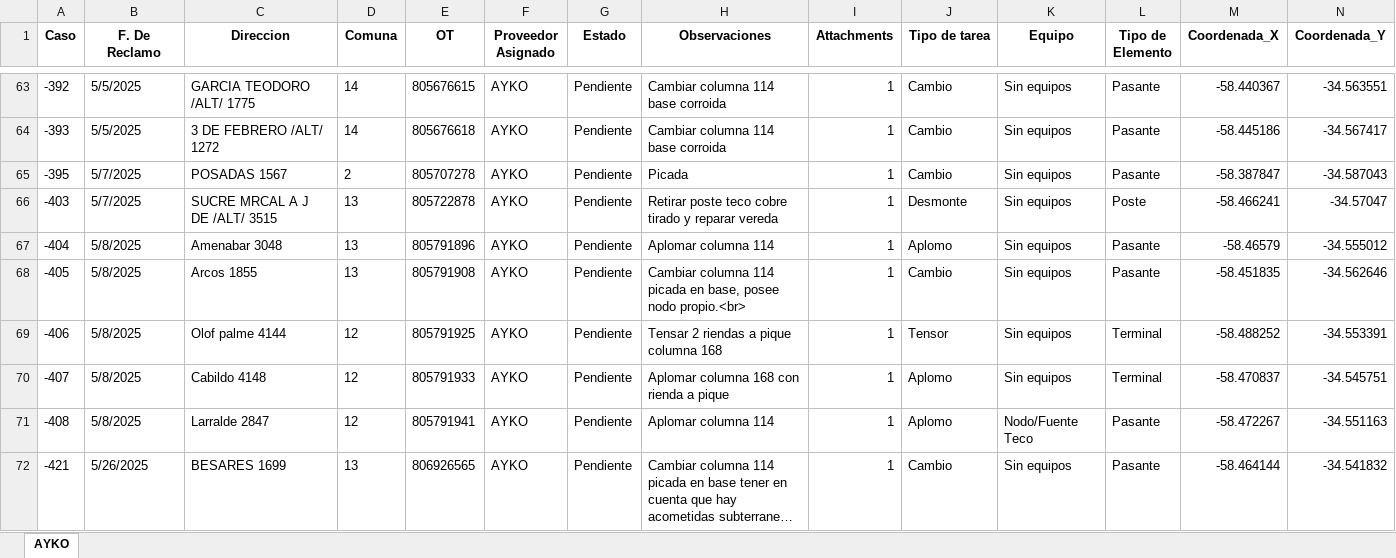
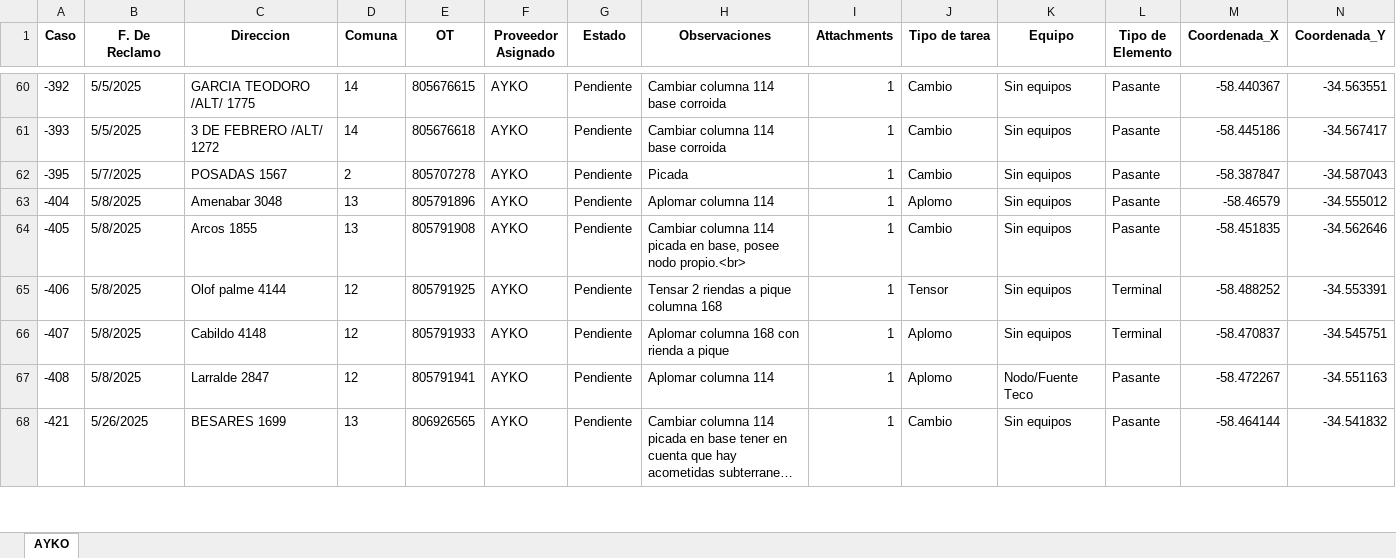
Before and after one commit to gestiondereclamosteco/ayko, an Excel workbook: mapa_interactivo_AYKO.xlsx, sheet AYKO, drawn as a sheet; only a part is shown, gaps mark what is left out; long unchanged cells end in …; values as stored, in another font and other column widths than the file's, no borders; removed rows and columns are numbered as before the commit, all else as after; rows hold the shown columns only; the diff covers the shown part only; the diff names each change by its address in the sheet, - before the commit and + after, or states it on an @@ line.

```diff
--- a/mapa_interactivo_AYKO.xlsx (sheet AYKO)
+++ b/mapa_interactivo_AYKO.xlsx (sheet AYKO)
-row 66: -403 | 5/7/2025 | SUCRE MRCAL A J DE /ALT/ 3515 | 13 | 805722878 | AYKO | Pendiente | Retirar poste teco cobre tirado y reparar vereda | 1 | Desmonte | Sin equipos | Poste | -58.466241 | -34.57047
```
Also changed, not shown: 2 added rows and 8 removed rows elsewhere in this sheet, 1 other file.
